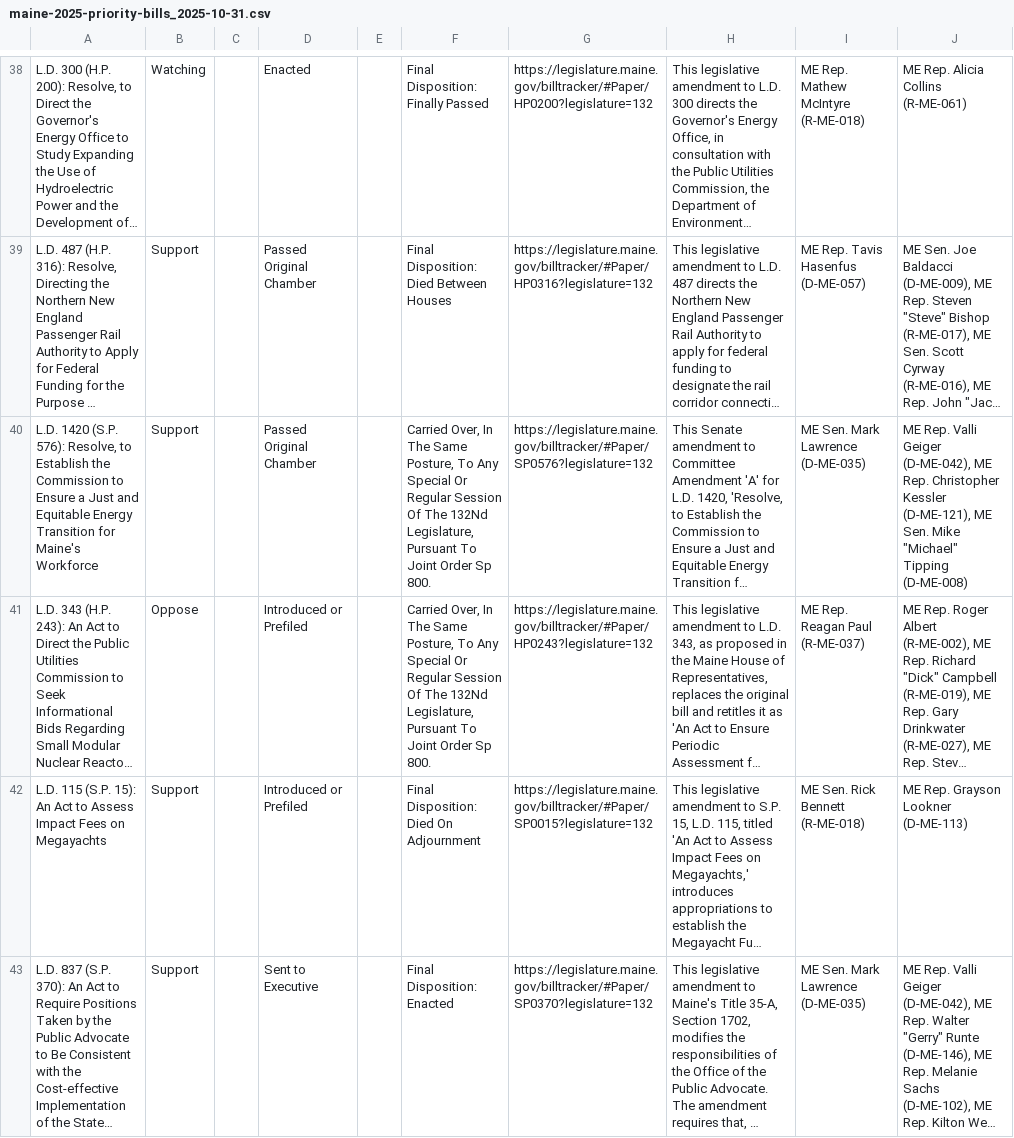
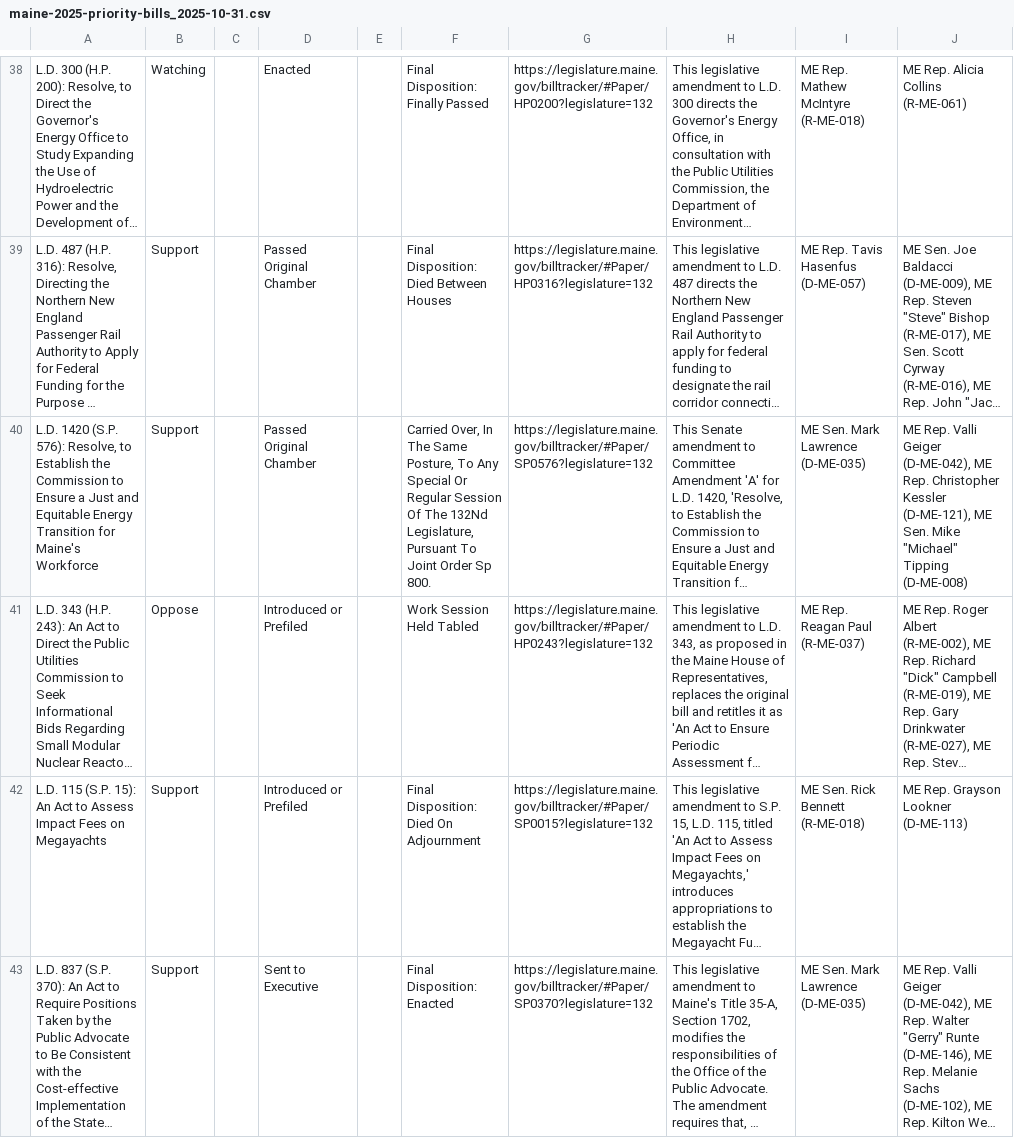
Before and after one commit to PhilipMathieu/scme-tracker, a CSV file: archive/maine-2025-priority-bills_2025-10-31.csv, drawn as a sheet; only a part is shown, gaps mark what is left out; long unchanged cells end in …; the diff covers the shown part only; the diff names each change by its address in the sheet, - before the commit and + after, or states it on an @@ line.

```diff
--- a/archive/maine-2025-priority-bills_2025-10-31.csv
+++ b/archive/maine-2025-priority-bills_2025-10-31.csv
-F41: Carried Over, In The Same Posture, To Any Special Or Regular Session Of The 132Nd Legislature, Pursuant To Joint Order Sp 800.
+F41: Work Session Held Tabled
```
Also changed, not shown: 1 edited cell elsewhere in this file, 1 other file.
